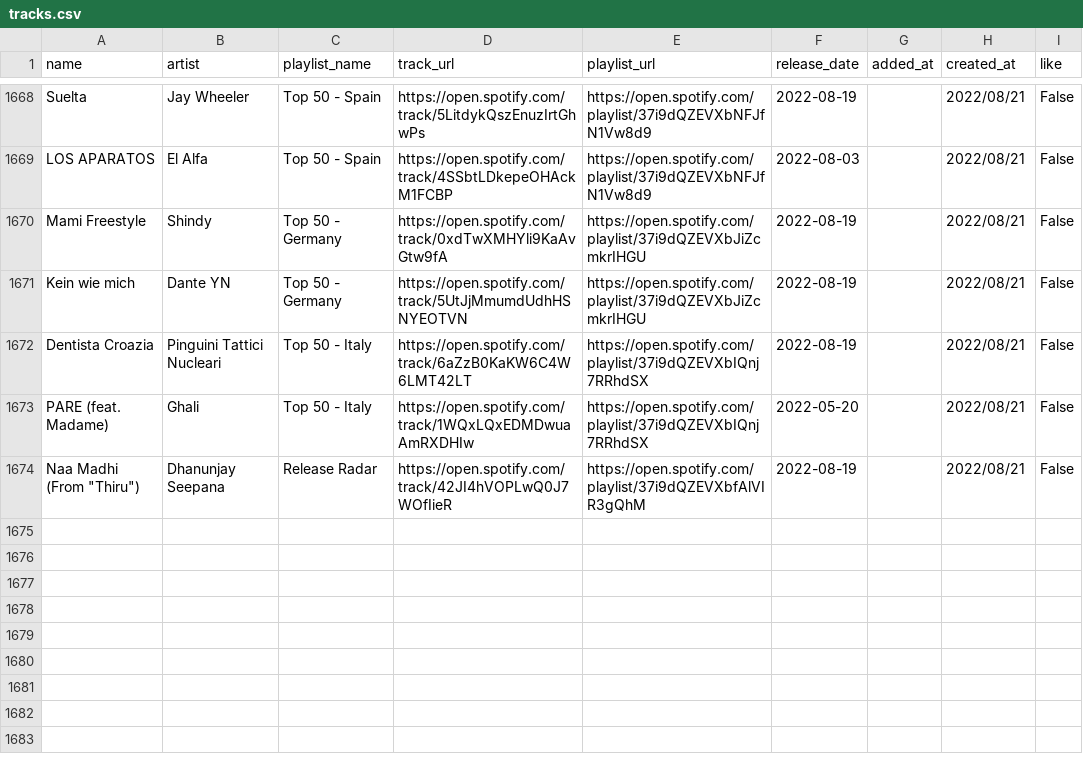
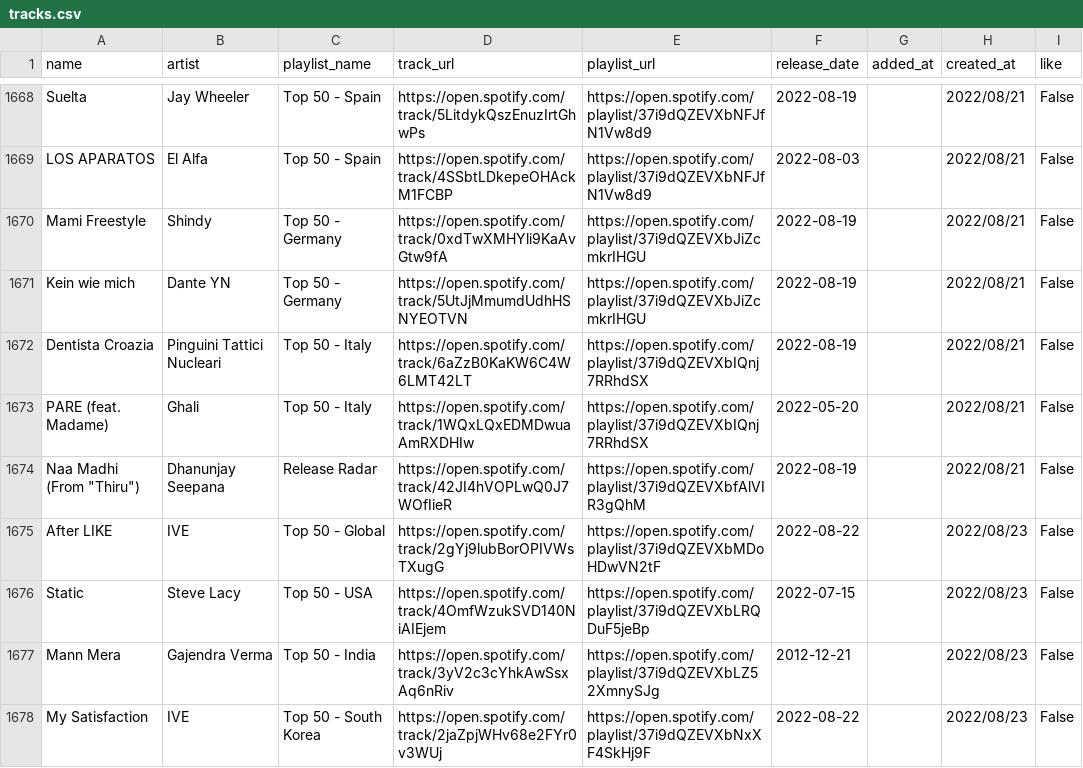
Before and after one commit to hellomyzn/new-tracks, a CSV file: backend/src/csv/tracks.csv, drawn as a sheet; only a part is shown, gaps mark what is left out; the diff names each change by its address in the sheet, - before the commit and + after, or states it on an @@ line.

Commit message:
add: track

```diff
--- a/backend/src/csv/tracks.csv
+++ b/backend/src/csv/tracks.csv
+row 1675: After LIKE | IVE | Top 50 - Global | https://open.spotify.com/track/2gYj9lubBorOPIVWsTXugG | https://open.spotify.com/playlist/37i9dQZEVXbMDoHDwVN2tF | 2022-08-22 |  | 2022/08/23 | False
+row 1676: Static | Steve Lacy | Top 50 - USA | https://open.spotify.com/track/4OmfWzukSVD140NiAIEjem | https://open.spotify.com/playlist/37i9dQZEVXbLRQDuF5jeBp | 2022-07-15 |  | 2022/08/23 | False
+row 1677: Mann Mera | Gajendra Verma | Top 50 - India | https://open.spotify.com/track/3yV2c3cYhkAwSsxAq6nRiv | https://open.spotify.com/playlist/37i9dQZEVXbLZ52XmnySJg | 2012-12-21 |  | 2022/08/23 | False
+row 1678: My Satisfaction | IVE | Top 50 - South Korea | https://open.spotify.com/track/2jaZpjWHv68e2FYr0v3WUj | https://open.spotify.com/playlist/37i9dQZEVXbNxXF4SkHj9F | 2022-08-22 |  | 2022/08/23 | False
```
